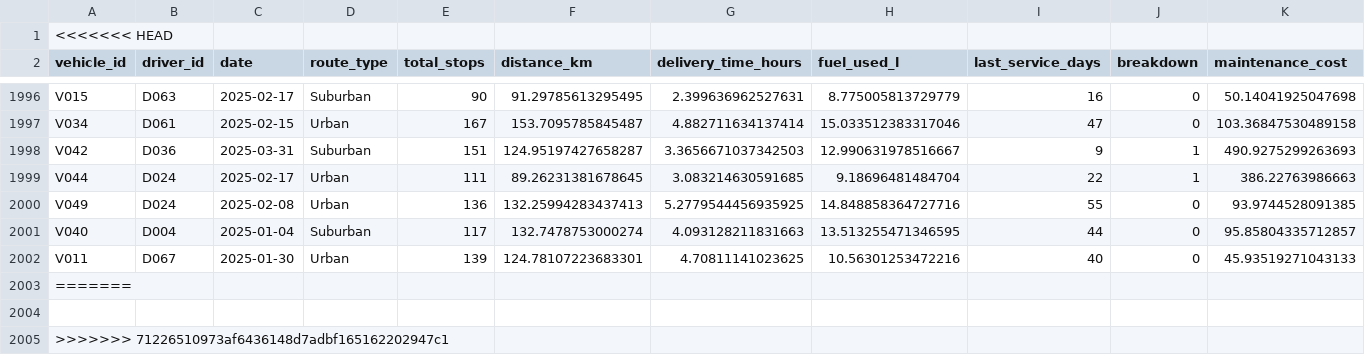
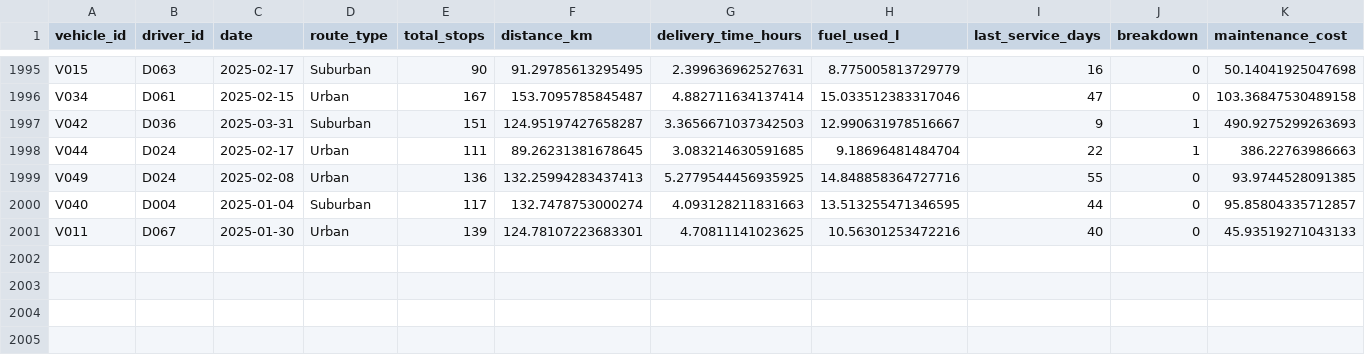
Before and after one commit to mamangwiro/fleet-performance-predictive-maintenance, a CSV file: data/raw/fleet_data.csv, drawn as a sheet; only a part is shown, gaps mark what is left out.

```diff
--- a/data/raw/fleet_data.csv
+++ b/data/raw/fleet_data.csv
@@ -1,2 +1 @@
-<<<<<<< HEAD
 vehicle_id,driver_id,date,route_type,total_stops,distance_km,delivery_time_hours,fuel_used_l,last_service_days,breakdown,maintenance_cost
@@ -2002,4 +2001 @@ V040,D004,2025-01-04,Suburban,117,132.7478753000274,4.093128211831663,13.5132554
 V011,D067,2025-01-30,Urban,139,124.78107223683301,4.70811141023625,10.56301253472216,40,0,45.93519271043133
-=======
-
->>>>>>> 71226510973af6436148d7adbf165162202947c1
```
Also changed, not shown: 3 other files.
